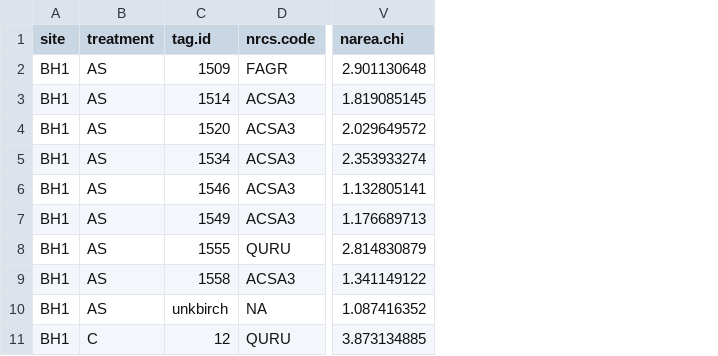
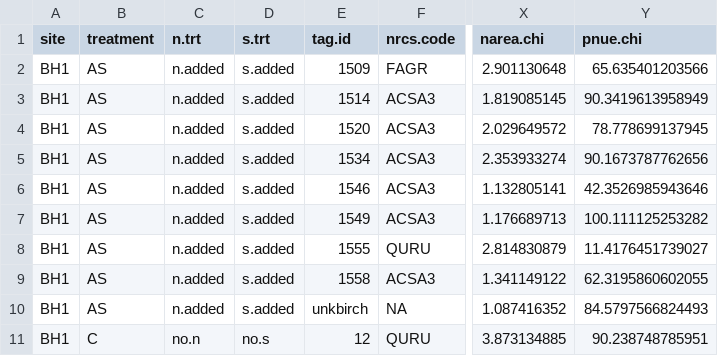
Before and after one commit to eaperkowski/2019_NxS_ithaca, a CSV file: data/2019_NxS_datasheet.csv, drawn as a sheet; only a part is shown, gaps mark what is left out; the diff names each change by its address in the sheet, - before the commit and + after, or states it on an @@ line.

Commit message:
add pnue:chi into data sheet, update all figures with color and add gs analyses

```diff
--- a/data/2019_NxS_datasheet.csv
+++ b/data/2019_NxS_datasheet.csv
+column C (n.trt), rows 2-11: n.added | n.added | n.added | n.added | n.added | n.added | n.added | n.added | n.added | no.n
+column D (s.trt), rows 2-11: s.added | s.added | s.added | s.added | s.added | s.added | s.added | s.added | s.added | no.s
+column Y (pnue.chi), rows 2-11: 65.635401203566 | 90.3419613958949 | 78.778699137945 | 90.1673787762656 | 42.3526985943646 | 100.111125253282 | 11.4176451739027 | 62.3195860602055 | 84.5797566824493 | 90.238748785951
```
Also changed, not shown: 4 other files.
